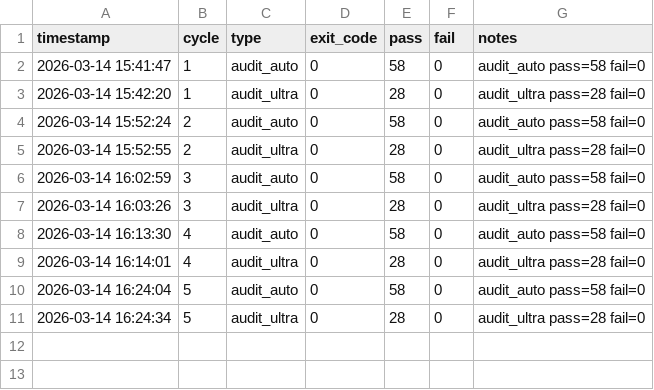
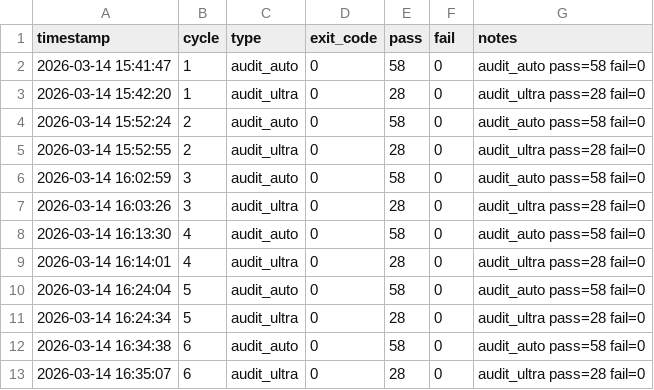
Before and after one commit to rubencoton/crm-appscript, a CSV file: codex-tools/reports/auditoria_festivales_2h_resumen_20260314_154146.csv, drawn as a sheet; the diff names each change by its address in the sheet, - before the commit and + after, or states it on an @@ line.

Commit message:
Festivales: trazabilidad auditoria 2h ciclo 6

```diff
--- a/codex-tools/reports/auditoria_festivales_2h_resumen_20260314_154146.csv
+++ b/codex-tools/reports/auditoria_festivales_2h_resumen_20260314_154146.csv
+row 12: 2026-03-14 16:34:38 | 6 | audit_auto | 0 | 58 | 0 | audit_auto pass=58 fail=0
+row 13: 2026-03-14 16:35:07 | 6 | audit_ultra | 0 | 28 | 0 | audit_ultra pass=28 fail=0
```
Also changed, not shown: 1 other file.
